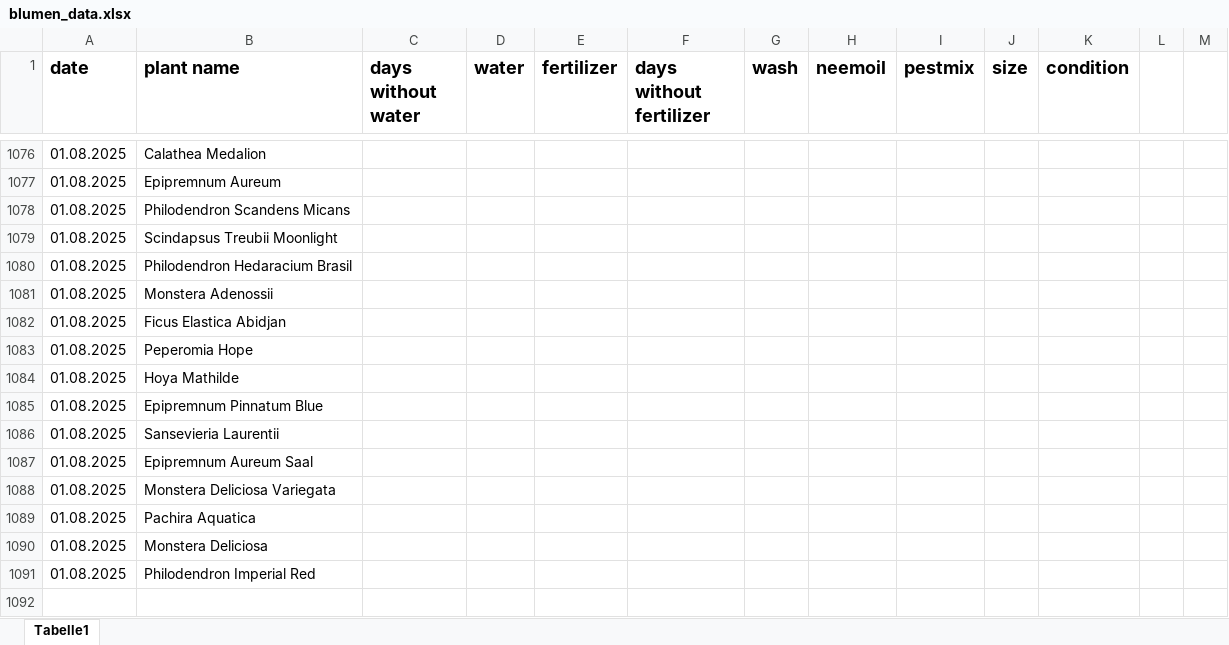
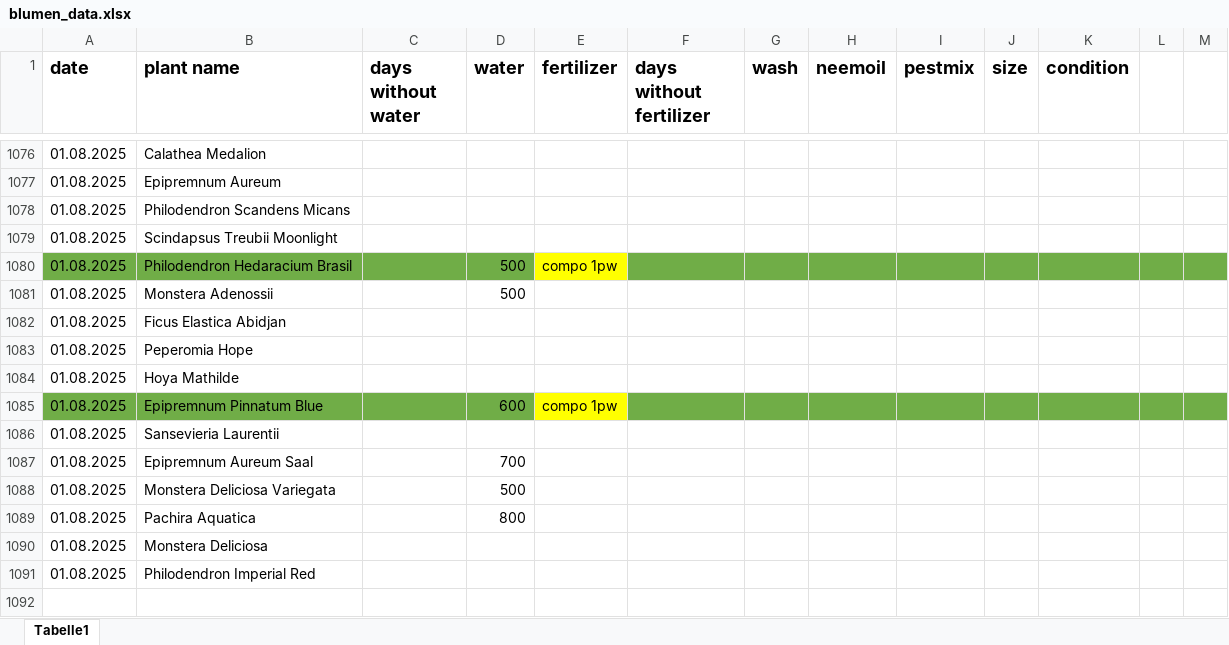
Before and after one commit to Iakithega/blumn, an Excel workbook: data/blumen_data.xlsx, sheet Tabelle1, drawn as a sheet; only a part is shown, gaps mark what is left out; values as stored, in another font and other column widths than the file's, no borders; the diff names each change by its address in the sheet, - before the commit and + after, or states it on an @@ line.

Commit message:
nentry

```diff
--- a/data/blumen_data.xlsx (sheet Tabelle1)
+++ b/data/blumen_data.xlsx (sheet Tabelle1)
-A1080:D1080 fill: none
+A1080:D1080 fill: #70AD47
-D1080:D1081 (water): (empty)
+D1080:D1081 (water): 500
-E1080 (fertilizer): (empty)
+E1080 (fertilizer): compo 1pw
-E1080 fill: none
+E1080 fill: #FFFF00
-F1080:M1080 fill: none
+F1080:M1080 fill: #70AD47
-A1085:D1085 fill: none
+A1085:D1085 fill: #70AD47
-D1085 (water): (empty)
+D1085 (water): 600
-E1085 (fertilizer): (empty)
+E1085 (fertilizer): compo 1pw
-E1085 fill: none
+E1085 fill: #FFFF00
-F1085:M1085 fill: none
+F1085:M1085 fill: #70AD47
-D1087 (water): (empty)
+D1087 (water): 700
-D1088 (water): (empty)
+D1088 (water): 500
-D1089 (water): (empty)
+D1089 (water): 800
```
